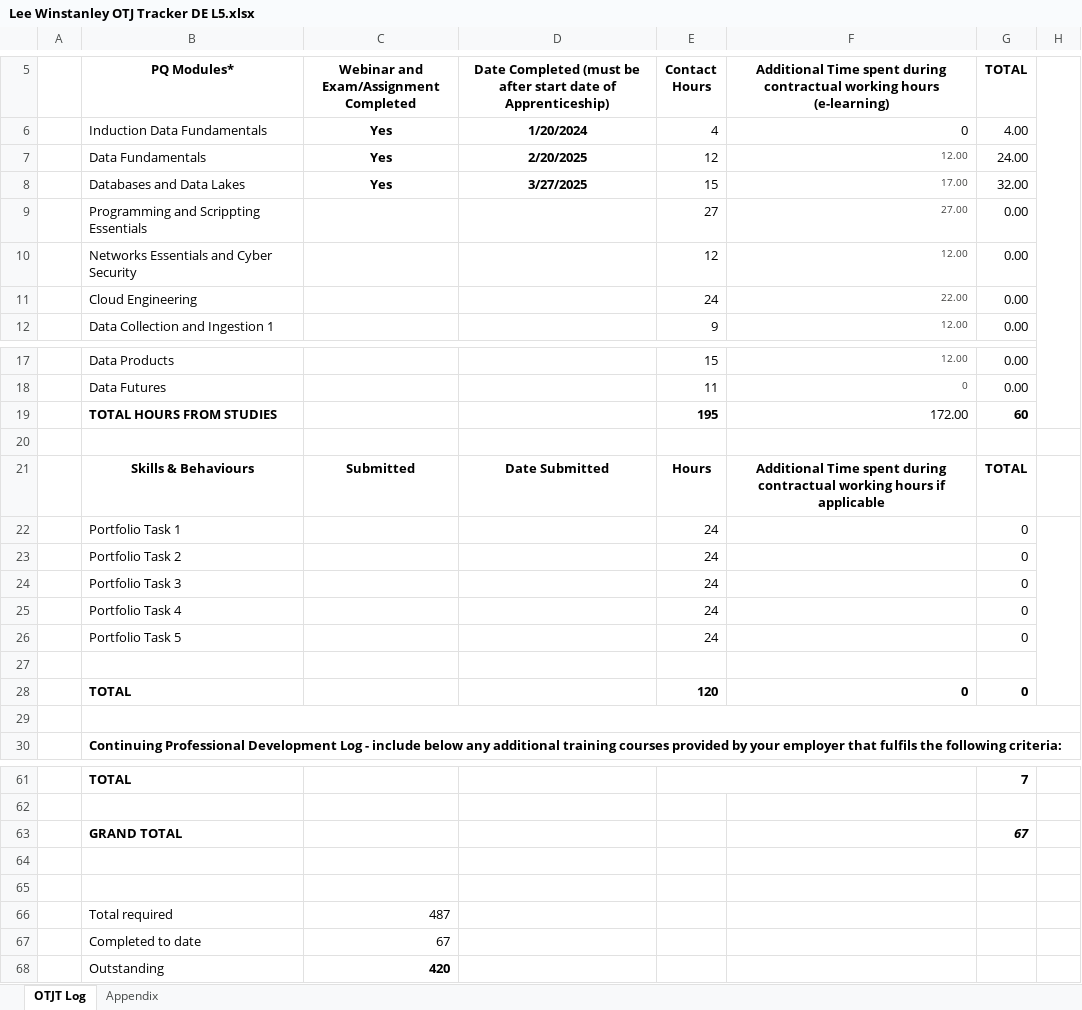
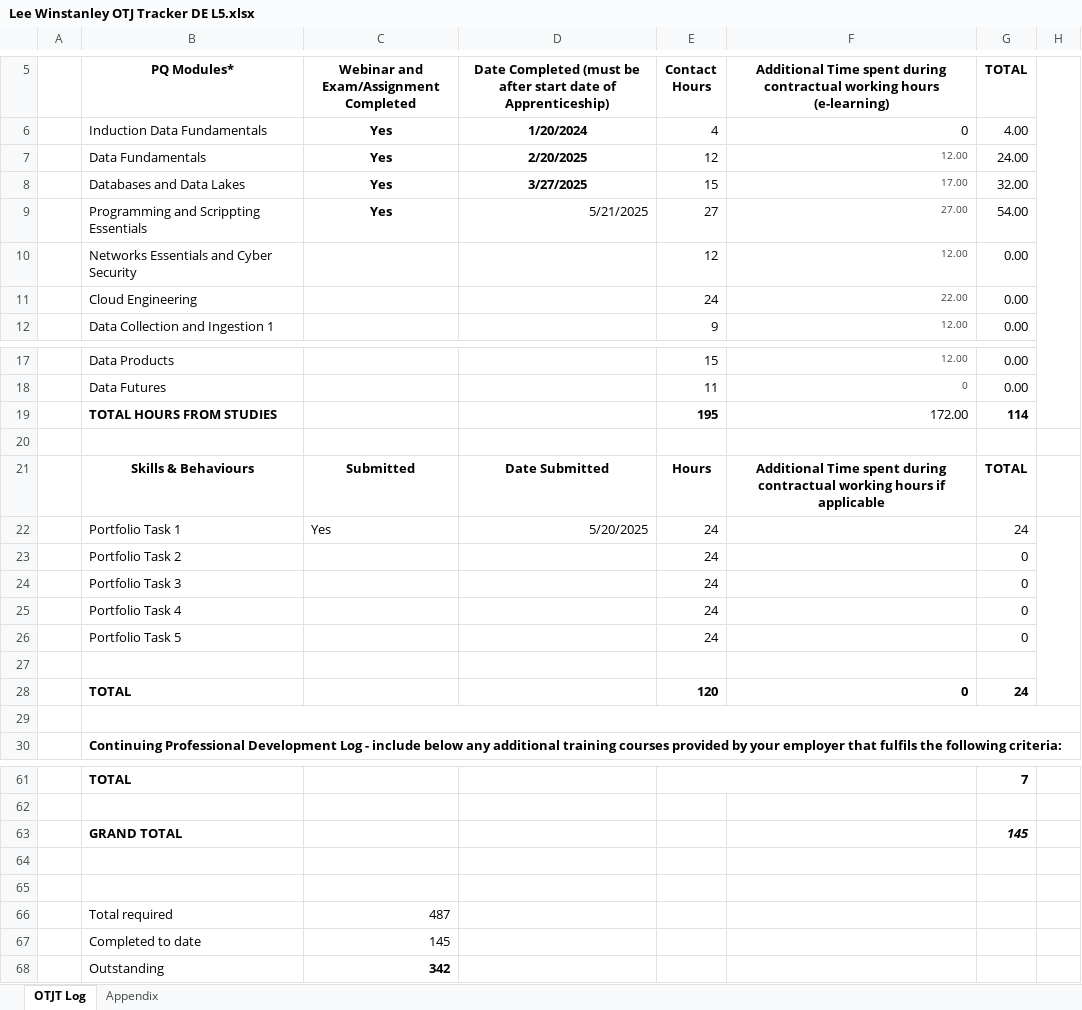
Before and after one commit to leewinstanley/Learning-Journal, an Excel workbook: Lee Winstanley OTJ Tracker DE L5.xlsx, sheet OTJT Log, drawn as a sheet; only a part is shown, gaps mark what is left out; values as stored, in another font and other column widths than the file's, no borders; removed rows and columns are numbered as before the commit, all else as after; the diff names each change by its address in the sheet, - before the commit and + after, or states it on an @@ line.

Commit message:
Add files via upload

```diff
--- a/Lee Winstanley OTJ Tracker DE L5.xlsx (sheet OTJT Log)
+++ b/Lee Winstanley OTJ Tracker DE L5.xlsx (sheet OTJT Log)
-C9: (empty)
+C9: Yes
-D9: (empty)
+D9: 5/21/2025
-G9 (TOTAL): 0.00
+G9 (TOTAL): 54.00
-G19 (TOTAL): 60
+G19 (TOTAL): 114
-row 22:  | Portfolio Task 1 |  |  | 24 |  | 0
+row 22:  | Portfolio Task 1 | Yes | 5/20/2025 | 24 |  | 24
-G28 (TOTAL): 0
+G28 (TOTAL): 24
-G63 (TOTAL): 67
+G63 (TOTAL): 145
-C67: 67
+C67: 145
-C68: 420
+C68: 342
```
